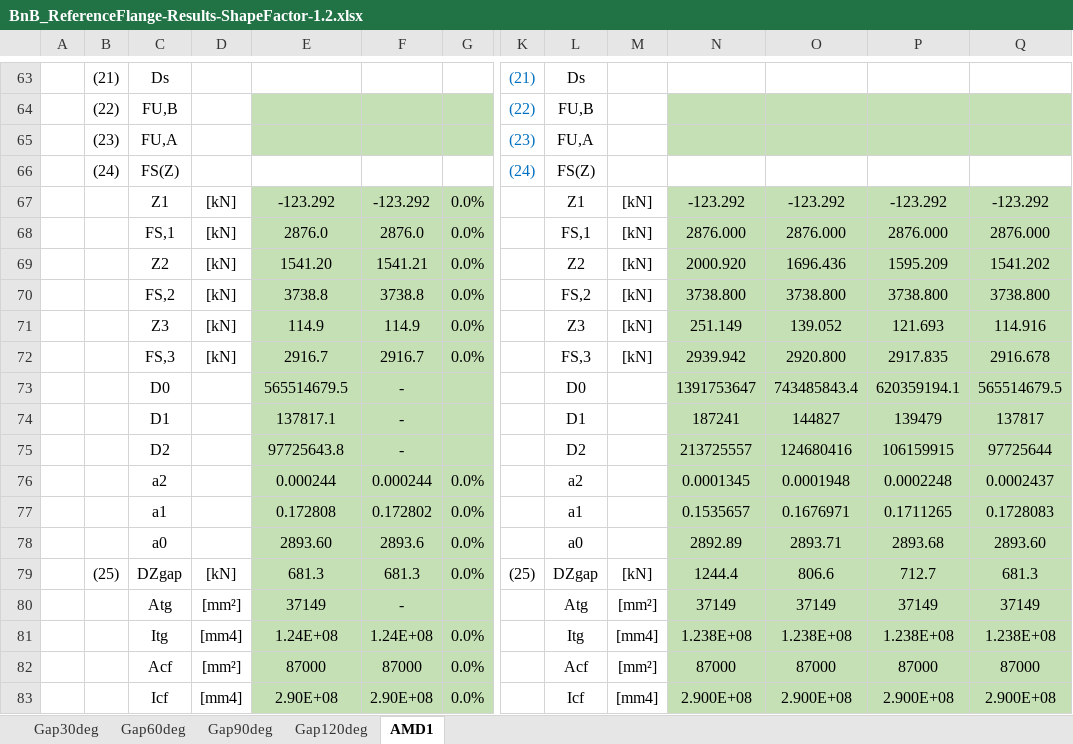
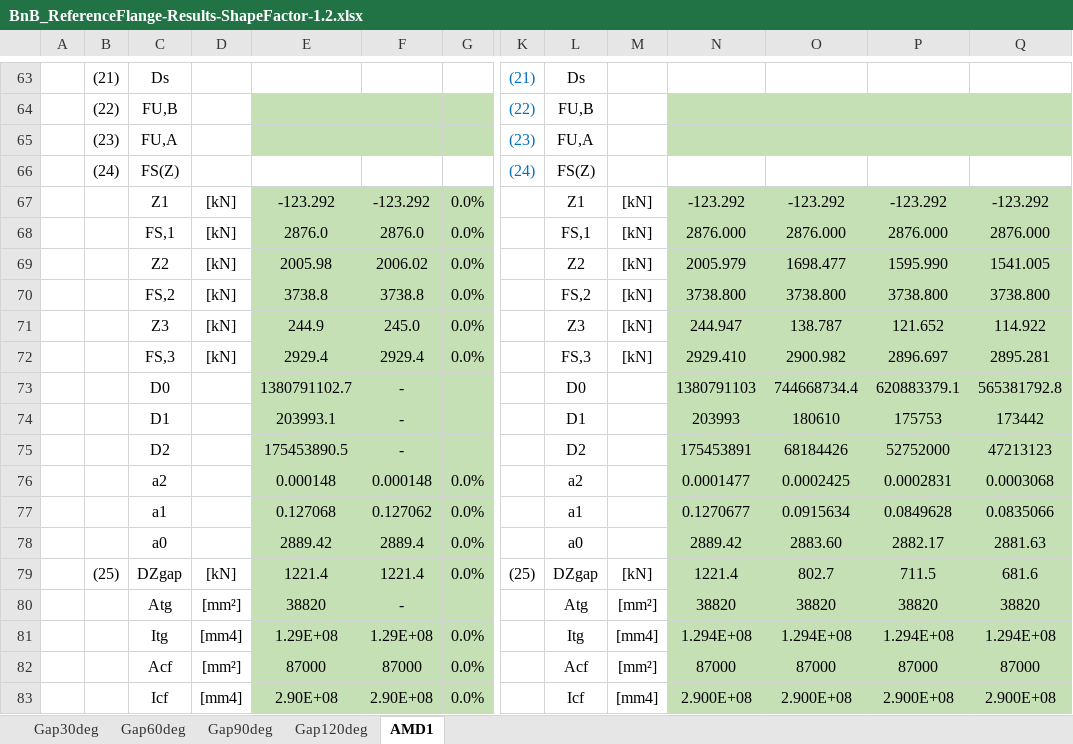
Before and after one commit to kcibv/pyflange, an Excel workbook: validations/flangesegments.PolynomialLFlangeSegment/BnB_ReferenceFlange-Results-ShapeFactor-1.2.xlsx, sheet AMD1, drawn as a sheet; only a part is shown, gaps mark what is left out; values as stored, in another font and other column widths than the file's, no borders; charts and pictures and conditional formats not drawn; removed rows and columns are numbered as before the commit, all else as after; rows hold the shown columns only; the diff covers the shown part only; the diff names each change by its address in the sheet, - before the commit and + after, or states it on an @@ line.

```diff
--- a/validations/flangesegments.PolynomialLFlangeSegment/BnB_ReferenceFlange-Results-ShapeFactor-1.2.xlsx (sheet AMD1)
+++ b/validations/flangesegments.PolynomialLFlangeSegment/BnB_ReferenceFlange-Results-ShapeFactor-1.2.xlsx (sheet AMD1)
-row 69:  |  | Z2 | [kN] | 1541.20 | 1541.21 | 0.0% |  | Z2 | [kN] | 2000.920 | 1696.436 | 1595.209 | 1541.202
+row 69:  |  | Z2 | [kN] | 2005.98 | 2006.02 | 0.0% |  | Z2 | [kN] | 2005.979 | 1698.477 | 1595.990 | 1541.005
-row 71:  |  | Z3 | [kN] | 114.9 | 114.9 | 0.0% |  | Z3 | [kN] | 251.149 | 139.052 | 121.693 | 114.916
-row 72:  |  | FS,3 | [kN] | 2916.7 | 2916.7 | 0.0% |  | FS,3 | [kN] | 2939.942 | 2920.800 | 2917.835 | 2916.678
-row 73:  |  | D0 |  | 565514679.5 | - |  |  | D0 |  | 1391753647 | 743485843.4 | 620359194.1 | 565514679.5
-row 74:  |  | D1 |  | 137817.1 | - |  |  | D1 |  | 187241 | 144827 | 139479 | 137817
-row 75:  |  | D2 |  | 97725643.8 | - |  |  | D2 |  | 213725557 | 124680416 | 106159915 | 97725644
-row 76:  |  | a2 |  | 0.000244 | 0.000244 | 0.0% |  | a2 |  | 0.0001345 | 0.0001948 | 0.0002248 | 0.0002437
-row 77:  |  | a1 |  | 0.172808 | 0.172802 | 0.0% |  | a1 |  | 0.1535657 | 0.1676971 | 0.1711265 | 0.1728083
-row 78:  |  | a0 |  | 2893.60 | 2893.6 | 0.0% |  | a0 |  | 2892.89 | 2893.71 | 2893.68 | 2893.60
+row 71:  |  | Z3 | [kN] | 244.9 | 245.0 | 0.0% |  | Z3 | [kN] | 244.947 | 138.787 | 121.652 | 114.922
+row 72:  |  | FS,3 | [kN] | 2929.4 | 2929.4 | 0.0% |  | FS,3 | [kN] | 2929.410 | 2900.982 | 2896.697 | 2895.281
+row 73:  |  | D0 |  | 1380791102.7 | - |  |  | D0 |  | 1380791103 | 744668734.4 | 620883379.1 | 565381792.8
+row 74:  |  | D1 |  | 203993.1 | - |  |  | D1 |  | 203993 | 180610 | 175753 | 173442
+row 75:  |  | D2 |  | 175453890.5 | - |  |  | D2 |  | 175453891 | 68184426 | 52752000 | 47213123
+row 76:  |  | a2 |  | 0.000148 | 0.000148 | 0.0% |  | a2 |  | 0.0001477 | 0.0002425 | 0.0002831 | 0.0003068
+row 77:  |  | a1 |  | 0.127068 | 0.127062 | 0.0% |  | a1 |  | 0.1270677 | 0.0915634 | 0.0849628 | 0.0835066
+row 78:  |  | a0 |  | 2889.42 | 2889.4 | 0.0% |  | a0 |  | 2889.42 | 2883.60 | 2882.17 | 2881.63
-E79: 681.3
+E79: 1221.4
-F79: 681.3
+F79: 1221.4
-N79: 1244.4
+N79: 1221.4
-O79: 806.6
+O79: 802.7
-P79: 712.7
+P79: 711.5
-Q79: 681.3
+Q79: 681.6
-E80: 37149
+E80: 38820
-N80: 37149
+N80: 38820
-O80: 37149
+O80: 38820
-P80: 37149
+P80: 38820
-Q80: 37149
+Q80: 38820
-row 81:  |  | Itg | [mm4] | 1.24E+08 | 1.24E+08 | 0.0% |  | Itg | [mm4] | 1.238E+08 | 1.238E+08 | 1.238E+08 | 1.238E+08
+row 81:  |  | Itg | [mm4] | 1.29E+08 | 1.29E+08 | 0.0% |  | Itg | [mm4] | 1.294E+08 | 1.294E+08 | 1.294E+08 | 1.294E+08
```
Also changed, not shown: 2 added rows and 206 edited cells elsewhere in this sheet, sheet Gap30deg, sheet Gap60deg, sheet Gap90deg, sheet Gap120deg, charts or pictures, validations/flangesegments.PolynomialLFlangeSegment/BnB_ReferenceFlange-Results-Tilt-1deg.xlsx, validations/flangesegments.PolynomialLFlangeSegment/BnB_ReferenceFlange-Results.xlsx, 33 other files.
